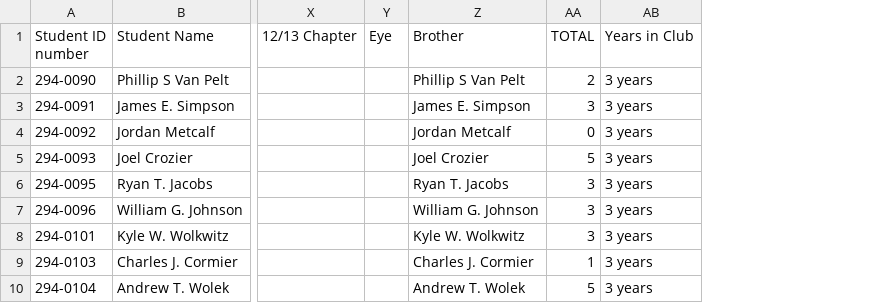
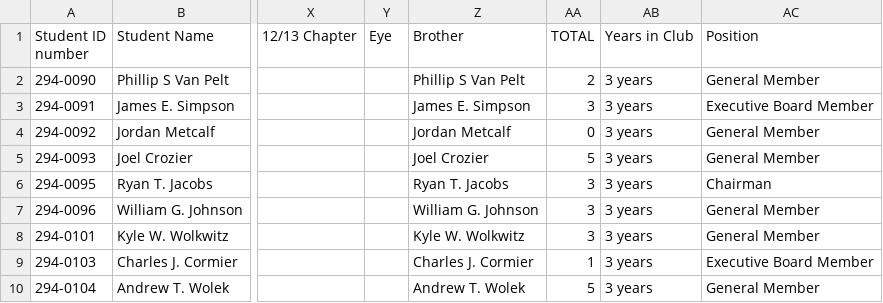
Before and after one commit to tiroffp/InfoVis, a CSV file: HW3/attendance.csv, drawn as a sheet; only a part is shown, gaps mark what is left out; the diff names each change by its address in the sheet, - before the commit and + after, or states it on an @@ line.

```diff
--- a/HW3/attendance.csv
+++ b/HW3/attendance.csv
+column AC (Position), rows 2-10: General Member | Executive Board Member | General Member | General Member | Chairman | General Member | General Member | Executive Board Member | General Member
```
Also changed, not shown: 2 other files.
